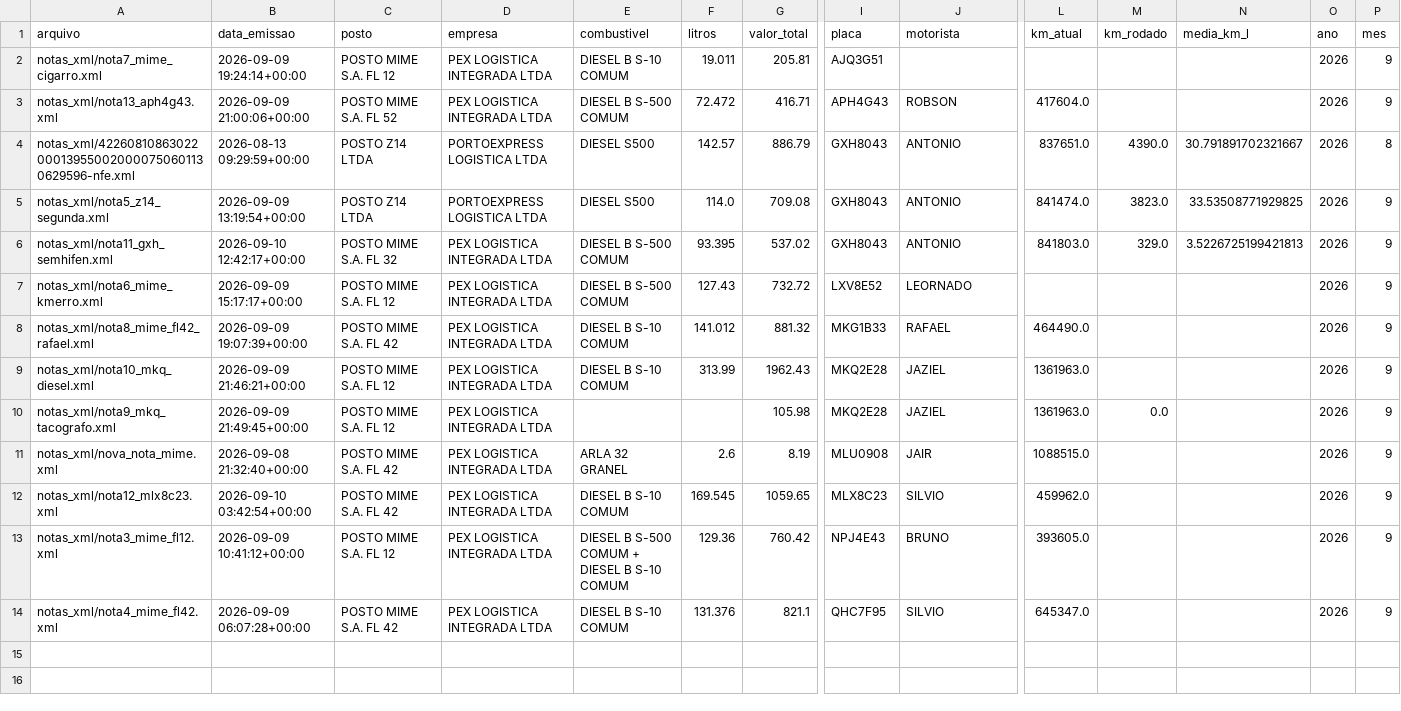
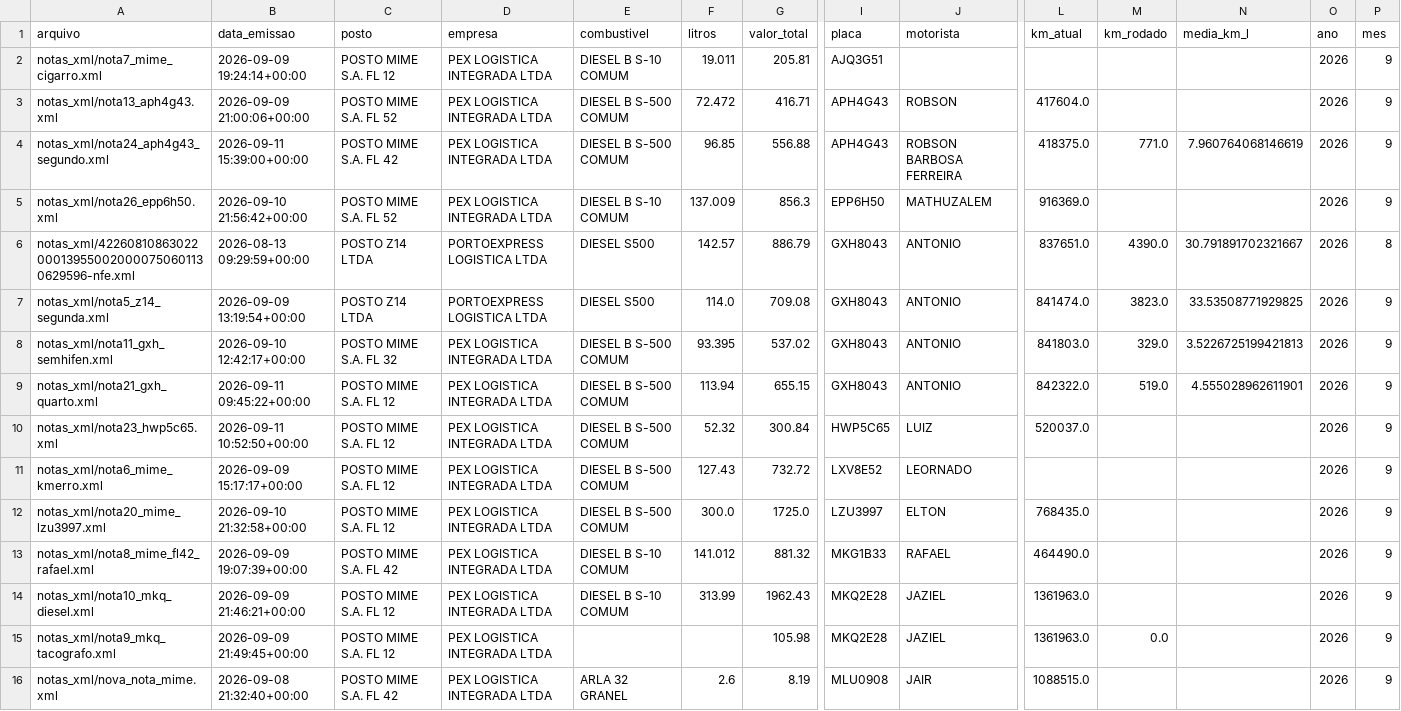
Before and after one commit to leandroosmar-dot/dashboard-abastecimento, a CSV file: base_abastecimentos.csv, drawn as a sheet; only a part is shown, gaps mark what is left out; the shorter side is filled out with more unchanged rows; rows hold the shown columns only; the diff covers the shown part only; the diff names each change by its address in the sheet, - before the commit and + after, or states it on an @@ line.

Commit message:
Atualiza-dados

```diff
--- a/base_abastecimentos.csv
+++ b/base_abastecimentos.csv
+row 4: notas_xml/nota24_aph4g43_segundo.xml | 2026-09-11 15:39:00+00:00 | POSTO MIME S.A. FL 42 | PEX LOGISTICA INTEGRADA LTDA | DIESEL B S-500 COMUM | 96.85 | 556.88 | APH4G43 | ROBSON BARBOSA FERREIRA | 418375.0 | 771.0 | 7.960764068146619 | 2026 | 9
+row 5: notas_xml/nota26_epp6h50.xml | 2026-09-10 21:56:42+00:00 | POSTO MIME S.A. FL 52 | PEX LOGISTICA INTEGRADA LTDA | DIESEL B S-10 COMUM | 137.009 | 856.3 | EPP6H50 | MATHUZALEM | 916369.0 |  |  | 2026 | 9
+row 9: notas_xml/nota21_gxh_quarto.xml | 2026-09-11 09:45:22+00:00 | POSTO MIME S.A. FL 12 | PEX LOGISTICA INTEGRADA LTDA | DIESEL B S-500 COMUM | 113.94 | 655.15 | GXH8043 | ANTONIO | 842322.0 | 519.0 | 4.555028962611901 | 2026 | 9
+row 10: notas_xml/nota23_hwp5c65.xml | 2026-09-11 10:52:50+00:00 | POSTO MIME S.A. FL 12 | PEX LOGISTICA INTEGRADA LTDA | DIESEL B S-500 COMUM | 52.32 | 300.84 | HWP5C65 | LUIZ | 520037.0 |  |  | 2026 | 9
+row 12: notas_xml/nota20_mime_lzu3997.xml | 2026-09-10 21:32:58+00:00 | POSTO MIME S.A. FL 12 | PEX LOGISTICA INTEGRADA LTDA | DIESEL B S-500 COMUM | 300.0 | 1725.0 | LZU3997 | ELTON | 768435.0 |  |  | 2026 | 9
```
Also changed, not shown: 5 added rows elsewhere in this file, 2 other files.
